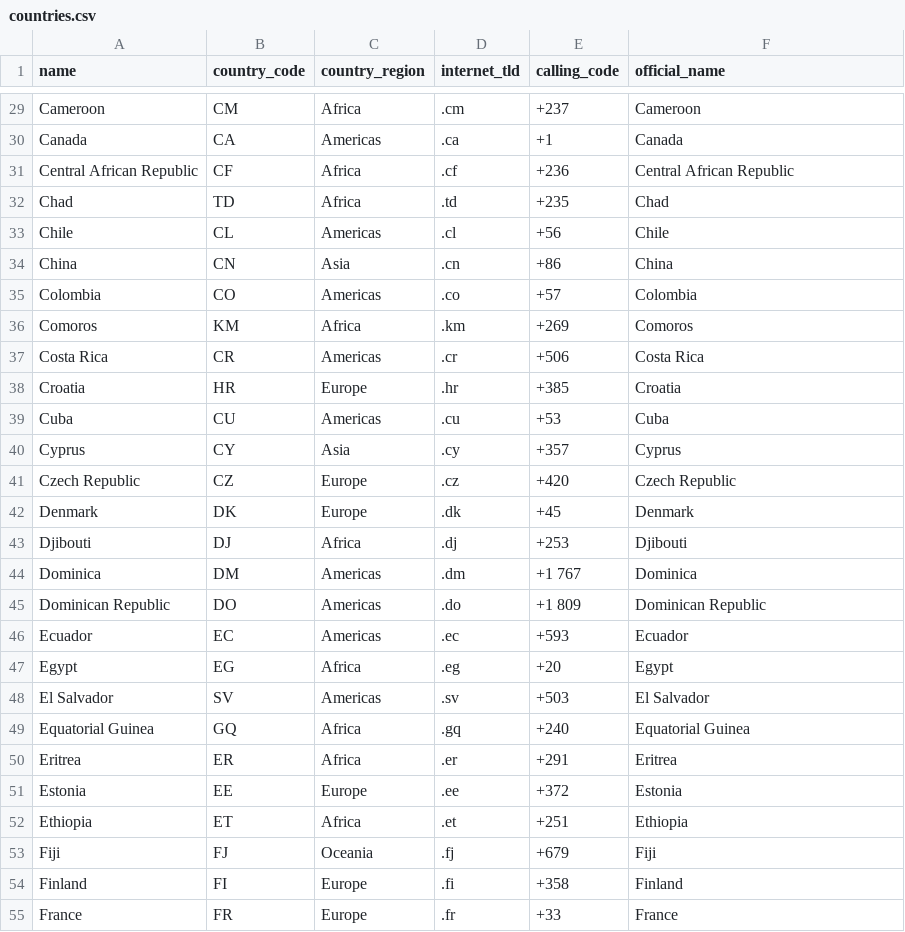
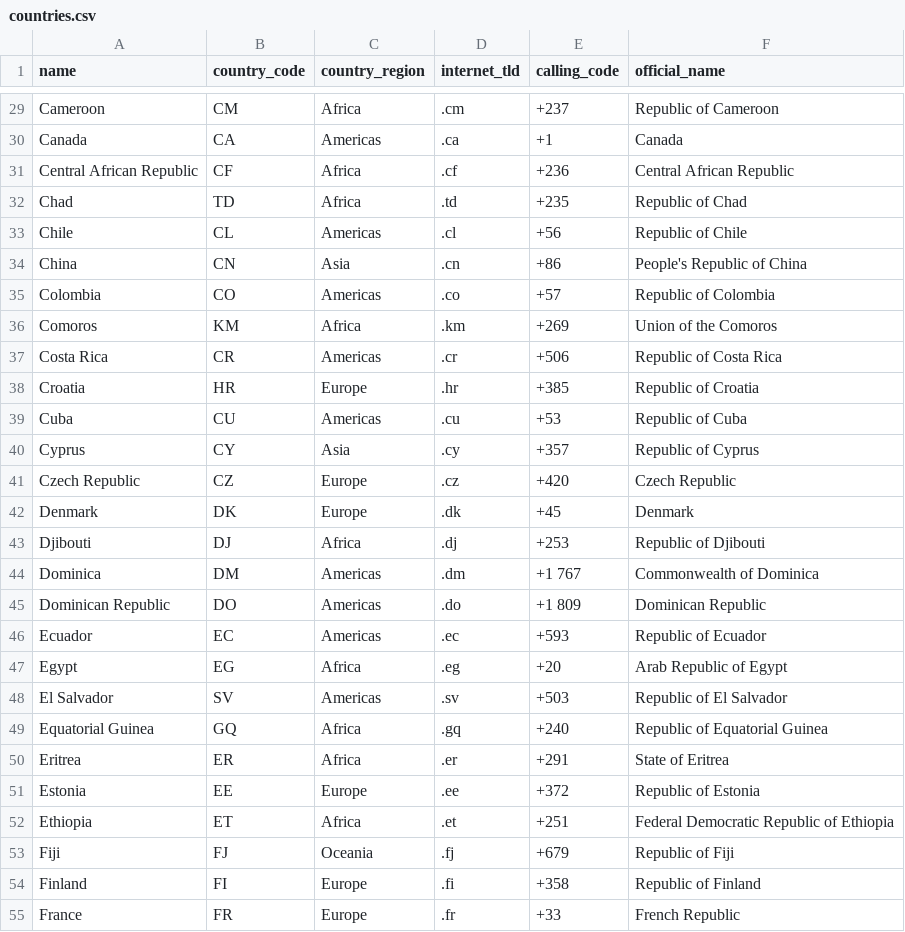
Before and after one commit to Arkiralor/DRFRefresher, a CSV file: scripts/model_init/data/countries.csv, drawn as a sheet; only a part is shown, gaps mark what is left out; the diff covers the shown part only; the diff names each change by its address in the sheet, - before the commit and + after, or states it on an @@ line.

```diff
--- a/scripts/model_init/data/countries.csv
+++ b/scripts/model_init/data/countries.csv
-F29 (official_name): Cameroon
+F29 (official_name): Republic of Cameroon
-F32 (official_name): Chad
+F32 (official_name): Republic of Chad
-F33 (official_name): Chile
+F33 (official_name): Republic of Chile
-F34 (official_name): China
+F34 (official_name): People's Republic of China
-F35 (official_name): Colombia
+F35 (official_name): Republic of Colombia
-F36 (official_name): Comoros
+F36 (official_name): Union of the Comoros
-F37 (official_name): Costa Rica
+F37 (official_name): Republic of Costa Rica
-F38 (official_name): Croatia
+F38 (official_name): Republic of Croatia
-F39 (official_name): Cuba
+F39 (official_name): Republic of Cuba
-F40 (official_name): Cyprus
+F40 (official_name): Republic of Cyprus
-F43 (official_name): Djibouti
+F43 (official_name): Republic of Djibouti
-F44 (official_name): Dominica
+F44 (official_name): Commonwealth of Dominica
-F46 (official_name): Ecuador
+F46 (official_name): Republic of Ecuador
-F47 (official_name): Egypt
+F47 (official_name): Arab Republic of Egypt
-F48 (official_name): El Salvador
+F48 (official_name): Republic of El Salvador
-F49 (official_name): Equatorial Guinea
+F49 (official_name): Republic of Equatorial Guinea
-F50 (official_name): Eritrea
+F50 (official_name): State of Eritrea
-F51 (official_name): Estonia
+F51 (official_name): Republic of Estonia
-F52 (official_name): Ethiopia
+F52 (official_name): Federal Democratic Republic of Ethiopia
-F53 (official_name): Fiji
+F53 (official_name): Republic of Fiji
-F54 (official_name): Finland
+F54 (official_name): Republic of Finland
-F55 (official_name): France
+F55 (official_name): French Republic
```
Also changed, not shown: 1 added row and 137 edited cells elsewhere in this file.
